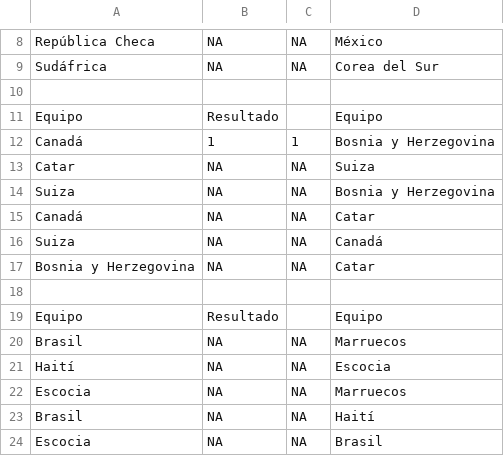
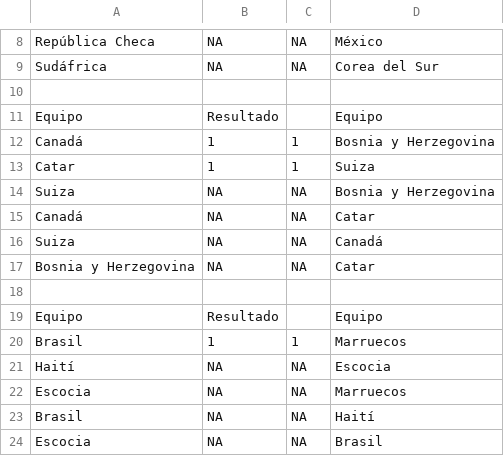
Before and after one commit to fran028/WC2026_prode_dashboard, a CSV file: predictions/resultados_reales.csv, drawn as a sheet; only a part is shown, gaps mark what is left out.

```diff
--- a/predictions/resultados_reales.csv
+++ b/predictions/resultados_reales.csv
@@ -12,3 +12,3 @@ Equipo;Resultado;;Equipo
 Canadá;1;1;Bosnia y Herzegovina
-Catar;NA;NA;Suiza
+Catar;1;1;Suiza
 Suiza;NA;NA;Bosnia y Herzegovina
@@ -19,3 +19,3 @@ Bosnia y Herzegovina;NA;NA;Catar
 Equipo;Resultado;;Equipo
-Brasil;NA;NA;Marruecos
+Brasil;1;1;Marruecos
 Haití;NA;NA;Escocia
```
Also changed, not shown: 1 other file.
